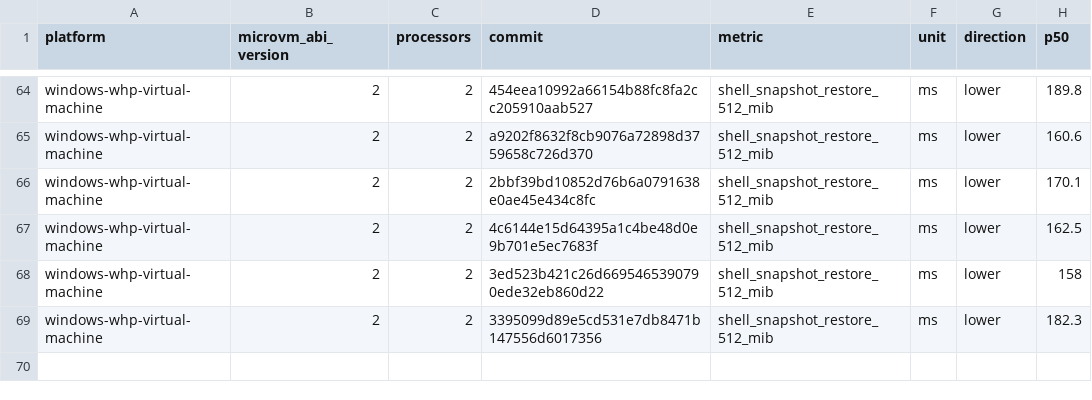
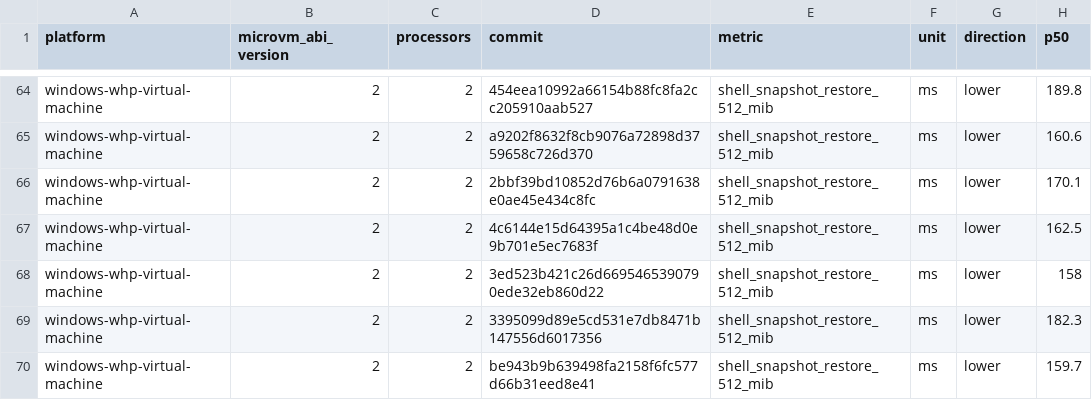
Before and after one commit to STUNSLAP/llllllllIl, a CSV file: data/windows-whp-virtual-machine-microvm-v2-2vcpu.csv, drawn as a sheet; only a part is shown, gaps mark what is left out.

```diff
--- a/data/windows-whp-virtual-machine-microvm-v2-2vcpu.csv
+++ b/data/windows-whp-virtual-machine-microvm-v2-2vcpu.csv
@@ -69 +69,2 @@ windows-whp-virtual-machine,2,2,3ed523b421c26d6695465390790ede32eb860d22,shell_s
 windows-whp-virtual-machine,2,2,3395099d89e5cd531e7db8471b147556d6017356,shell_snapshot_restore_512_mib,ms,lower,182.3
+windows-whp-virtual-machine,2,2,be943b9b639498fa2158f6fc577d66b31eed8e41,shell_snapshot_restore_512_mib,ms,lower,159.7
```
Also changed, not shown: data/linux-kvm-virtual-machine-microvm-v2-1vcpu.csv, data/linux-mshv-virtual-machine-microvm-v2-1vcpu.csv, 9 other files.
